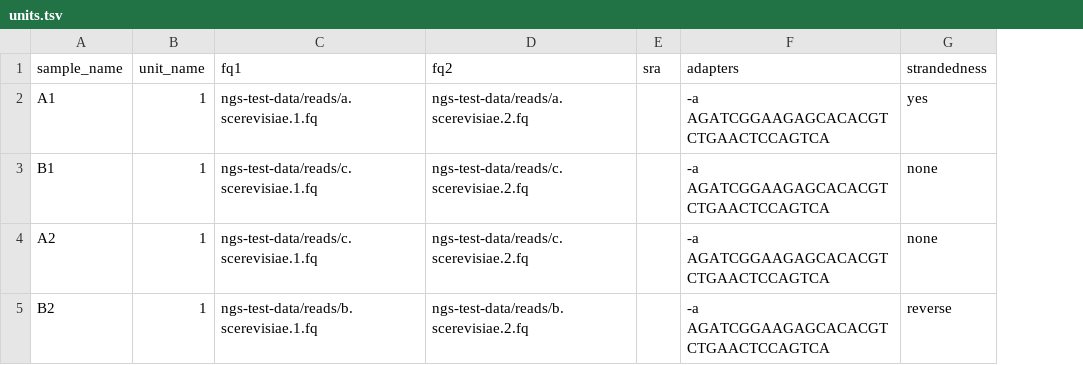
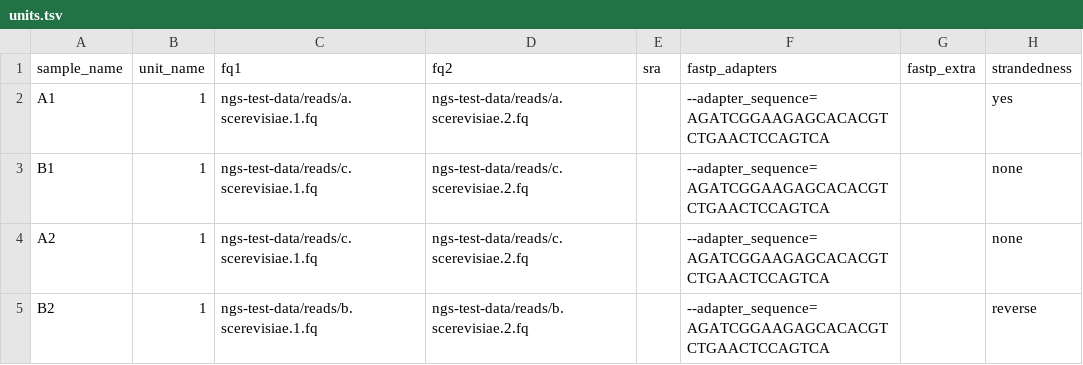
Before and after one commit to snakemake-workflows/rna-seq-star-deseq2, a TSV file: .test/config_basic/units.tsv, drawn as a sheet; removed rows and columns are numbered as before the commit, all else as after; the diff names each change by its address in the sheet, - before the commit and + after, or states it on an @@ line.

Commit message:
feat!: use fastp instead of cutadapt for adapter trimming (#93)
* docs: remove commenting from .test/ config.yaml files, only keep comments in main `config/config.yaml`

* feat!: switch from cutadapt to fastp for adapter trimming

* snakefmt

* fix: adapt units.schema.yaml

* fix: clean up the config.yaml files and the schema, removing cutadapt entries

* fix: remove unused cutadapt schema requirements

* fix: update schema versions to latest

* fix: unsaved previous change

* fix: consistently use {sample}-{unit} instead of {sample}_{unit}

* docs: typo

* fix: cleanup unused get_fastqs function

* fix: update workflow.rst

* fix: schema typo

* fix: underscore to hyphen

* fix: use correct units.tsv column names for lookup

* fix: consistently use {read} wildcard

* chore: update all conda envs

* chore: update all wrappers to latest version

* fix: put back gtf input to `rule align`, as this is used via params.extra

* fix: do not (re-)set default value, default should work fine:
https://github.com/alexdobin/STAR/issues/931#issuecomment-1216918006

* fix: add missing fastp.rst file

```diff
--- a/.test/config_basic/units.tsv
+++ b/.test/config_basic/units.tsv
-column F (adapters), rows 2-5: all -a AGATCGGAAGAGCACACGTCTGAACTCCAGTCA
+column F (fastp_adapters), rows 2-5: all --adapter_sequence=AGATCGGAAGAGCACACGTCTGAACTCCAGTCA
+column G (fastp_extra), empty
```
Also changed, not shown: .test/config_complex/units.tsv, config/units.tsv, 20 other files.
